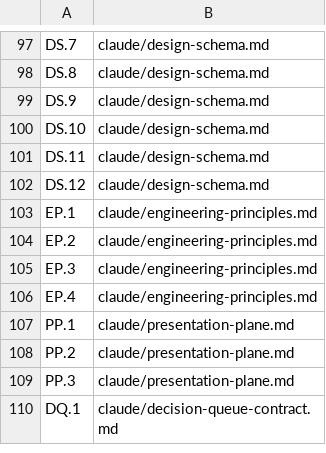
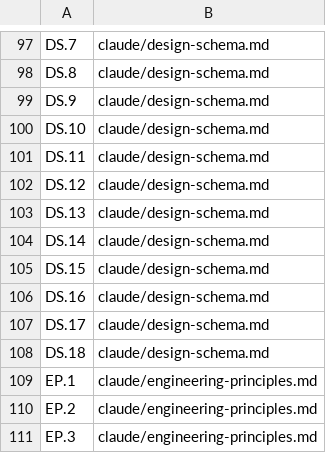
Before and after one commit to Towheads/temperloop, a TSV file: workflows/scripts/config/citation-registry.tsv, drawn as a sheet; only a part is shown, gaps mark what is left out; the shorter side is filled out with more unchanged rows.

```diff
--- a/workflows/scripts/config/citation-registry.tsv
+++ b/workflows/scripts/config/citation-registry.tsv
@@ -102,2 +102,8 @@ DS.11	claude/design-schema.md
 DS.12	claude/design-schema.md
+DS.13	claude/design-schema.md
+DS.14	claude/design-schema.md
+DS.15	claude/design-schema.md
+DS.16	claude/design-schema.md
+DS.17	claude/design-schema.md
+DS.18	claude/design-schema.md
 EP.1	claude/engineering-principles.md
```
Also changed, not shown: 3 other files.
